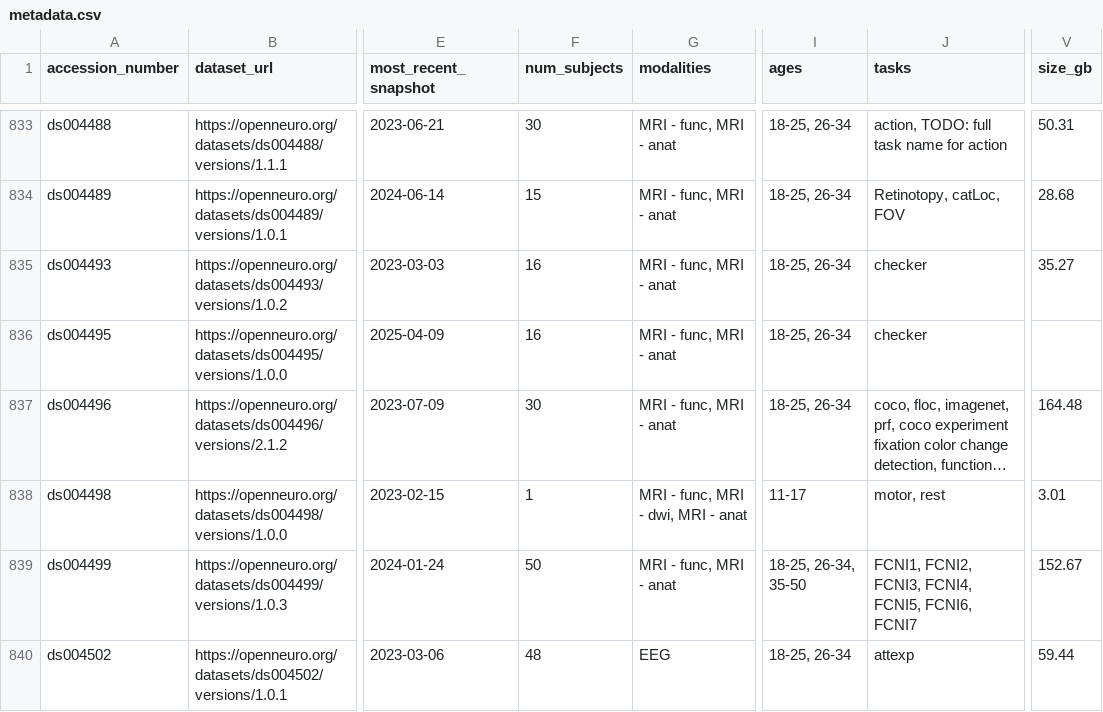
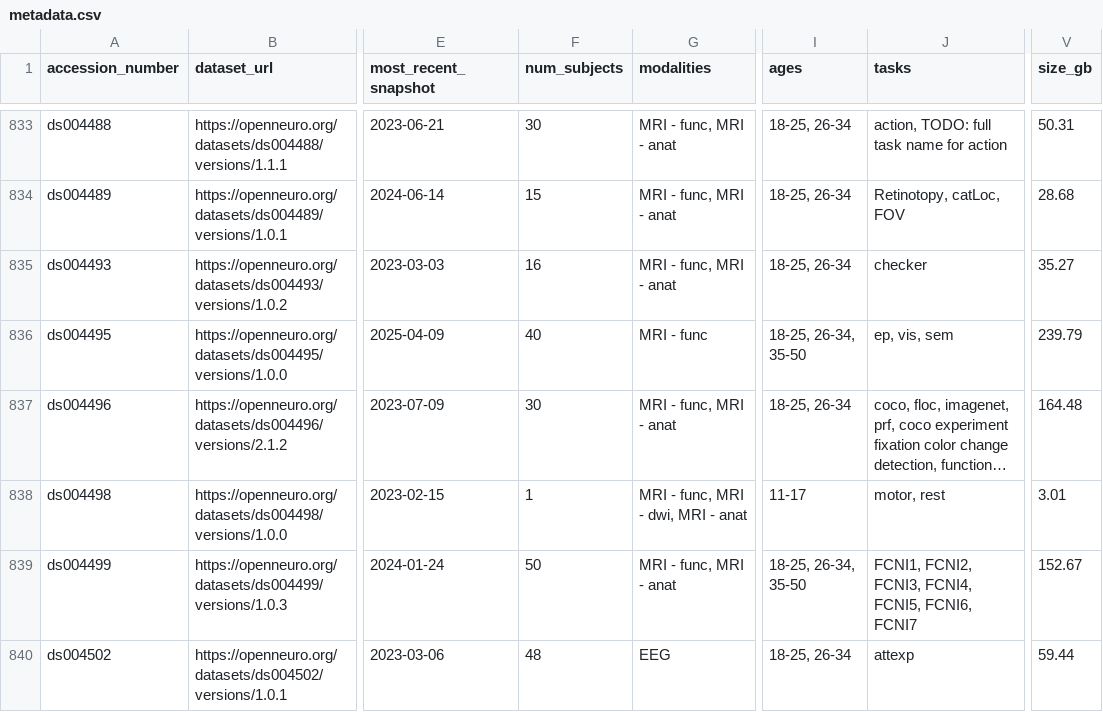
Before and after one commit to jbwexler/openneuro_metadata, a CSV file: metadata.csv, drawn as a sheet; only a part is shown, gaps mark what is left out; long unchanged cells end in …; the diff covers the shown part only; the diff names each change by its address in the sheet, - before the commit and + after, or states it on an @@ line.

```diff
--- a/metadata.csv
+++ b/metadata.csv
-F836 (num_subjects): 16
+F836 (num_subjects): 40
-G836 (modalities): MRI - func, MRI - anat
+G836 (modalities): MRI - func
-I836 (ages): 18-25, 26-34
+I836 (ages): 18-25, 26-34, 35-50
-J836 (tasks): checker
+J836 (tasks): ep, vis, sem
-V836 (size_gb): (empty)
+V836 (size_gb): 239.79
```
Also changed, not shown: 5 added rows and 26 edited cells elsewhere in this file.
